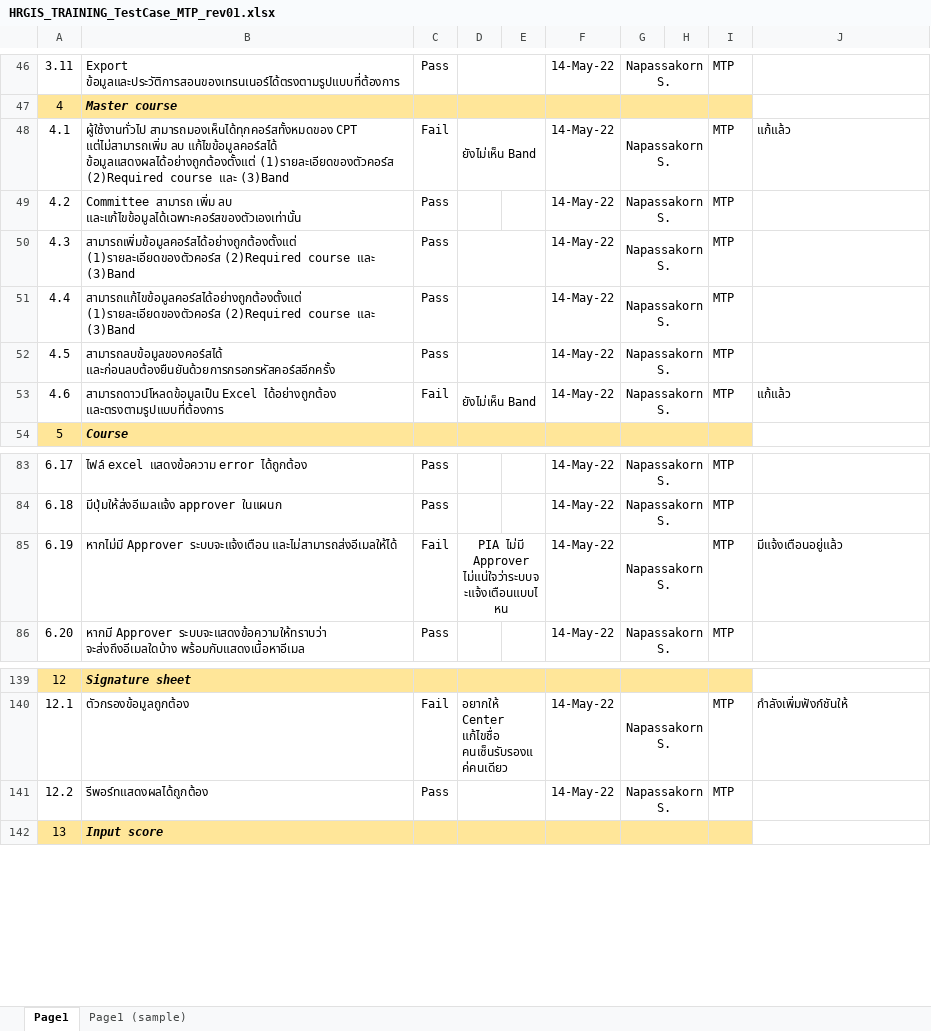
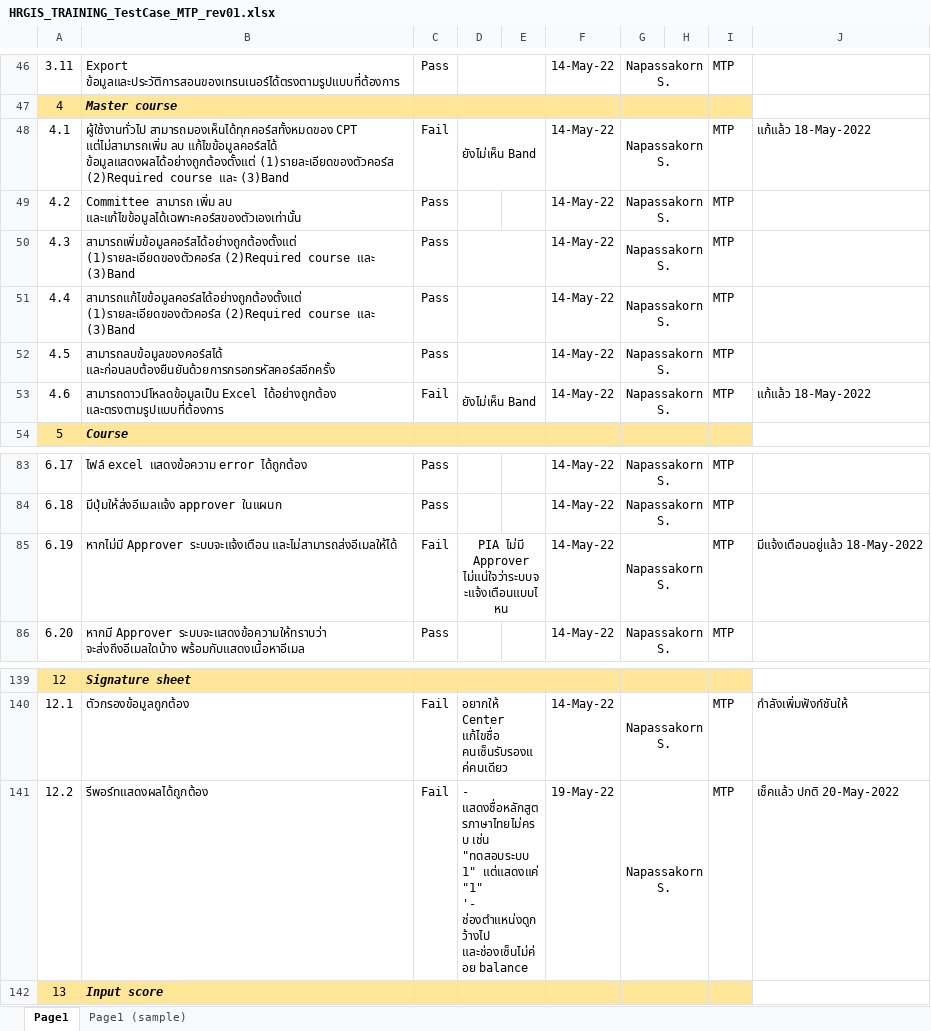
Before and after one commit to kanchanaduck/SYS, an Excel workbook: BN/wwwroot/Database/HRGIS_TRAINING_TestCase_MTP_rev01.xlsx, sheet Page1, drawn as a sheet; only a part is shown, gaps mark what is left out; values as stored, in another font and other column widths than the file's, no borders; conditional formats not drawn; ↵ is a line break in a cell; the diff covers the shown part only; the diff names each change by its address in the sheet, - before the commit and + after, or states it on an @@ line.

```diff
--- a/BN/wwwroot/Database/HRGIS_TRAINING_TestCase_MTP_rev01.xlsx (sheet Page1)
+++ b/BN/wwwroot/Database/HRGIS_TRAINING_TestCase_MTP_rev01.xlsx (sheet Page1)
-J48: แก้แล้ว
+J48: แก้แล้ว 18-May-2022
-J53: แก้แล้ว
+J53: แก้แล้ว 18-May-2022
-J85: มีแจ้งเตือนอยู่แล้ว
+J85: มีแจ้งเตือนอยู่แล้ว 18-May-2022
-C141: Pass
+C141: Fail
-D141: (empty)
+D141: - แสดงชื่อหลักสูตรภาษาไทยไม่ครบ เช่น "ทดสอบระบบ 1" แต่แสดงแค่ "1" ↵ '- ช่องตำแหน่งดูกว้างไป และช่องเซ็นไม่ค่อย balance
-F141: 14-May-22
+F141: 19-May-22
-J141: (empty)
+J141: เช็คแล้ว ปกติ 20-May-2022
```
Also changed, not shown: 135 edited cells and merged cells elsewhere in this sheet, 1 other file.
